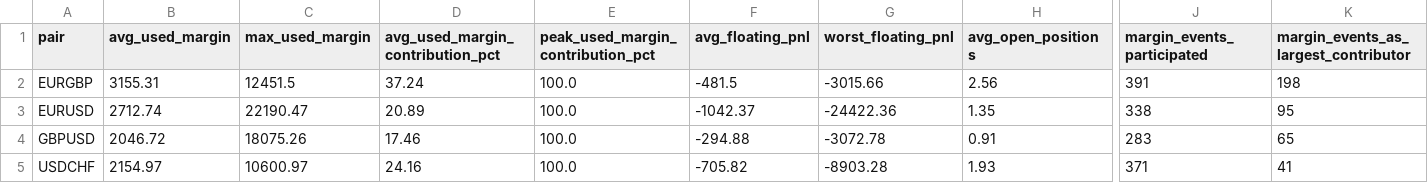
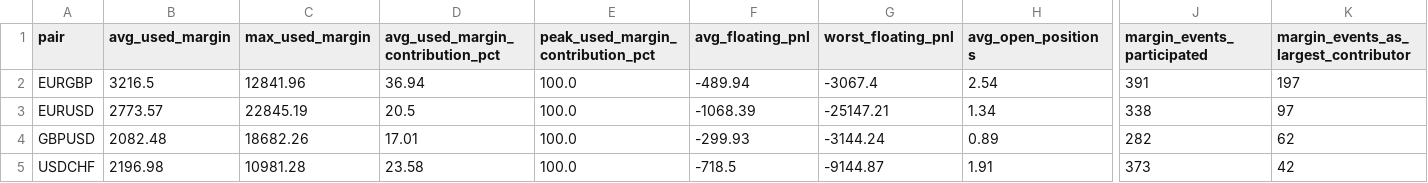
Before and after one commit to jsoto060/mt5-portfolio-analyzer, a CSV file: output/margin_pair_summary.csv, drawn as a sheet; only a part is shown, gaps mark what is left out; the diff names each change by its address in the sheet, - before the commit and + after, or states it on an @@ line.

```diff
--- a/output/margin_pair_summary.csv
+++ b/output/margin_pair_summary.csv
-B2 (avg_used_margin): 3155.31
+B2 (avg_used_margin): 3216.5
-C2 (max_used_margin): 12451.5
+C2 (max_used_margin): 12841.96
-D2 (avg_used_margin_contribution_pct): 37.24
+D2 (avg_used_margin_contribution_pct): 36.94
-F2 (avg_floating_pnl): -481.5
+F2 (avg_floating_pnl): -489.94
-G2 (worst_floating_pnl): -3015.66
+G2 (worst_floating_pnl): -3067.4
-H2 (avg_open_positions): 2.56
+H2 (avg_open_positions): 2.54
-K2: 198
+K2: 197
-B3 (avg_used_margin): 2712.74
+B3 (avg_used_margin): 2773.57
-C3 (max_used_margin): 22190.47
+C3 (max_used_margin): 22845.19
-D3 (avg_used_margin_contribution_pct): 20.89
+D3 (avg_used_margin_contribution_pct): 20.5
-F3 (avg_floating_pnl): -1042.37
+F3 (avg_floating_pnl): -1068.39
-G3 (worst_floating_pnl): -24422.36
+G3 (worst_floating_pnl): -25147.21
-H3 (avg_open_positions): 1.35
+H3 (avg_open_positions): 1.34
-K3: 95
+K3: 97
-B4 (avg_used_margin): 2046.72
+B4 (avg_used_margin): 2082.48
-C4 (max_used_margin): 18075.26
+C4 (max_used_margin): 18682.26
-D4 (avg_used_margin_contribution_pct): 17.46
+D4 (avg_used_margin_contribution_pct): 17.01
-F4 (avg_floating_pnl): -294.88
+F4 (avg_floating_pnl): -299.93
-G4 (worst_floating_pnl): -3072.78
+G4 (worst_floating_pnl): -3144.24
-H4 (avg_open_positions): 0.91
+H4 (avg_open_positions): 0.89
-J4 (margin_events_participated): 283
+J4 (margin_events_participated): 282
-K4: 65
+K4: 62
-B5 (avg_used_margin): 2154.97
+B5 (avg_used_margin): 2196.98
-C5 (max_used_margin): 10600.97
+C5 (max_used_margin): 10981.28
-D5 (avg_used_margin_contribution_pct): 24.16
+D5 (avg_used_margin_contribution_pct): 23.58
-F5 (avg_floating_pnl): -705.82
+F5 (avg_floating_pnl): -718.5
-G5 (worst_floating_pnl): -8903.28
+G5 (worst_floating_pnl): -9144.87
-H5 (avg_open_positions): 1.93
+H5 (avg_open_positions): 1.91
-J5 (margin_events_participated): 371
+J5 (margin_events_participated): 373
-K5: 41
+K5: 42
```
Also changed, not shown: output/margin_event_baskets.csv, output/margin_events.csv, 12 other files.
